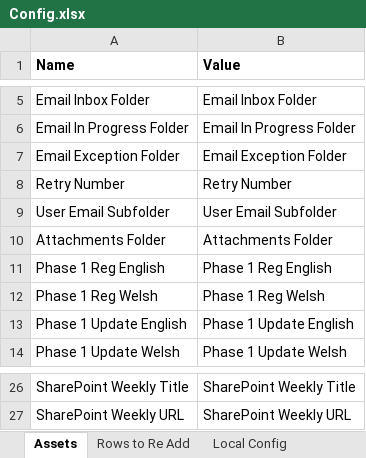
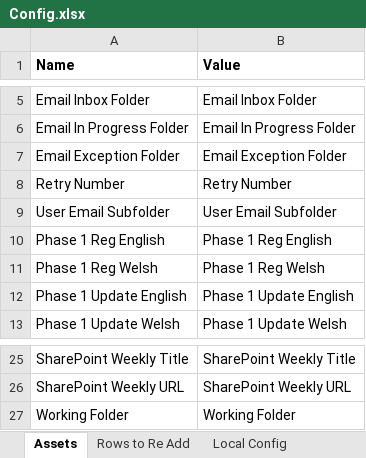
Before and after one commit to DEFRA/EU-Exit-PPP-Regulation-Service, an Excel workbook: EU Exit PPP Regulation Service/Data/Config.xlsx, sheet Assets, drawn as a sheet; only a part is shown, gaps mark what is left out; values as stored, in another font and other column widths than the file's, no borders; table styles not drawn; removed rows and columns are numbered as before the commit, all else as after; the diff names each change by its address in the sheet, - before the commit and + after, or states it on an @@ line.

```diff
--- a/EU Exit PPP Regulation Service/Data/Config.xlsx (sheet Assets)
+++ b/EU Exit PPP Regulation Service/Data/Config.xlsx (sheet Assets)
-row 10: Attachments Folder | Attachments Folder
+row 27: Working Folder | Working Folder
```
Also changed, not shown: 9 other files.
